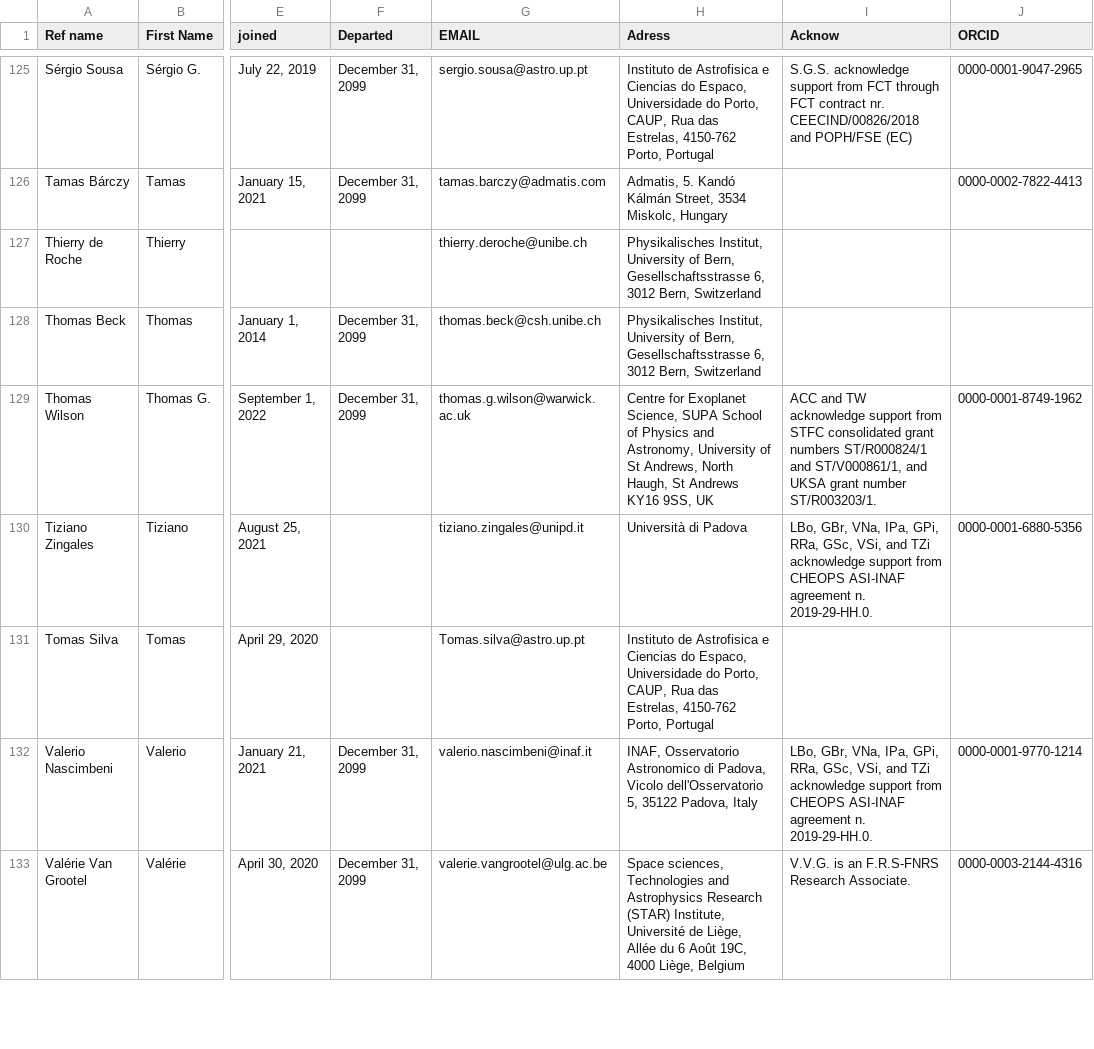
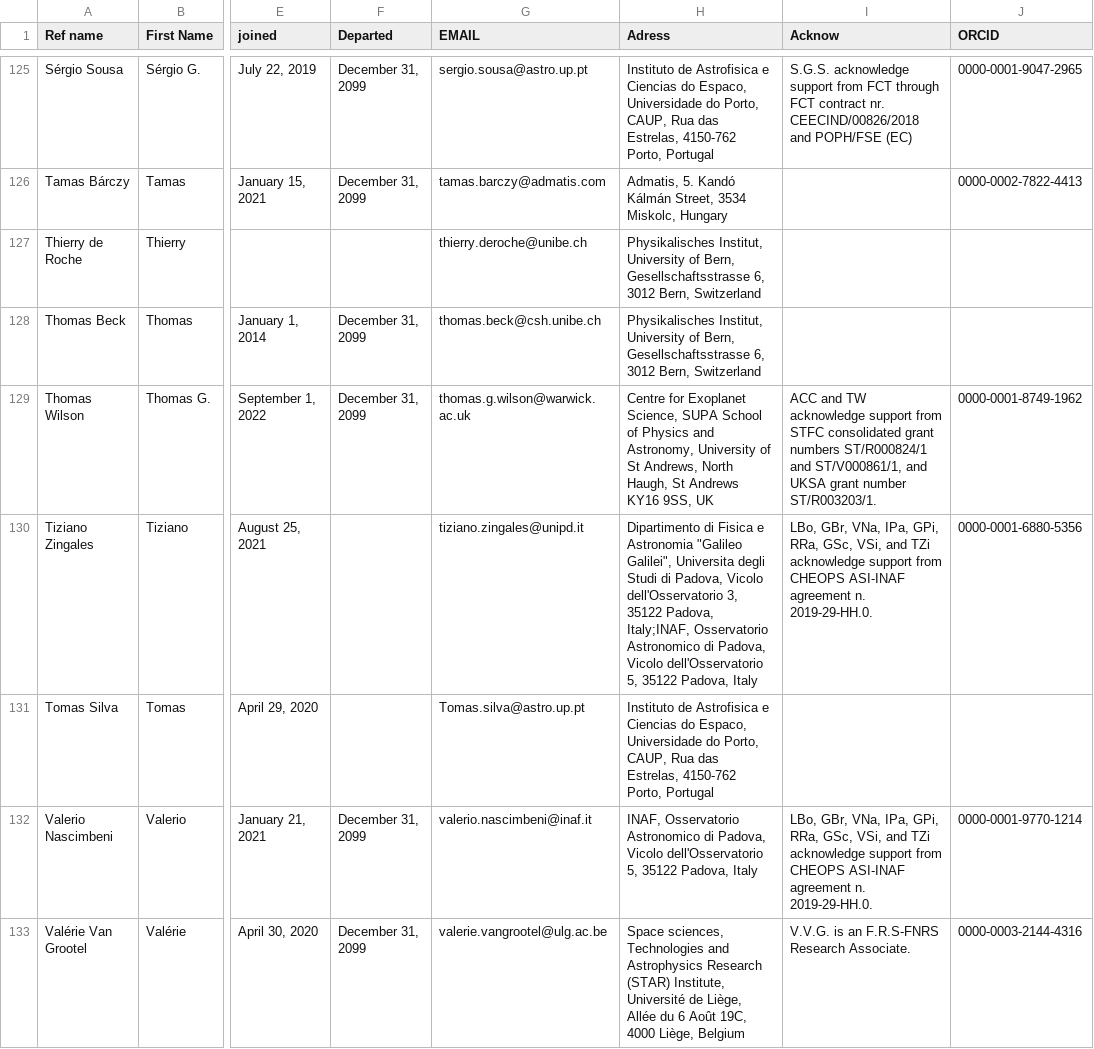
Before and after one commit to adleleu/author_list, a CSV file: CHEOPS_Science_Team.csv, drawn as a sheet; only a part is shown, gaps mark what is left out; the diff names each change by its address in the sheet, - before the commit and + after, or states it on an @@ line.

Commit message:
TZi affiliation updated

```diff
--- a/CHEOPS_Science_Team.csv
+++ b/CHEOPS_Science_Team.csv
-H130 (Adress): Università di Padova
+H130 (Adress): Dipartimento di Fisica e Astronomia "Galileo Galilei", Universita degli Studi di Padova, Vicolo dell'Osservatorio 3, 35122 Padova, Italy;INAF, Osservatorio Astronomico di Padova, Vicolo dell'Osservatorio 5, 35122 Padova, Italy
```
